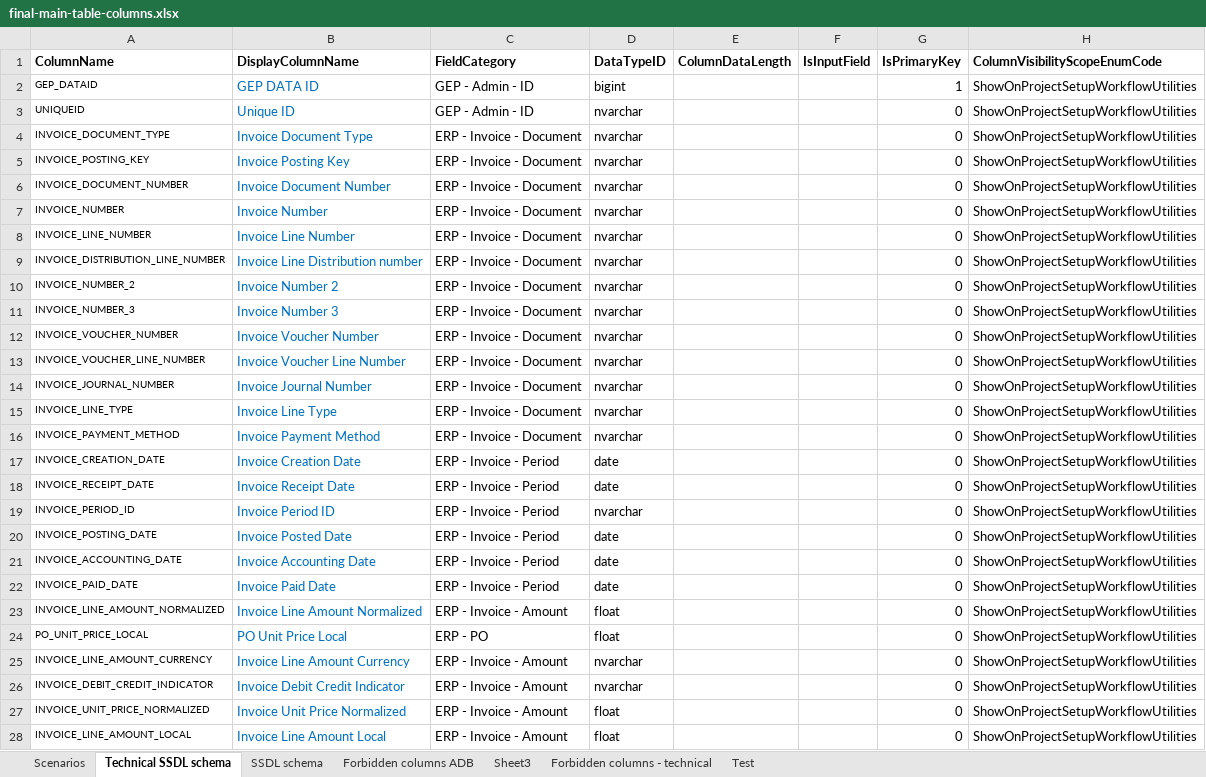
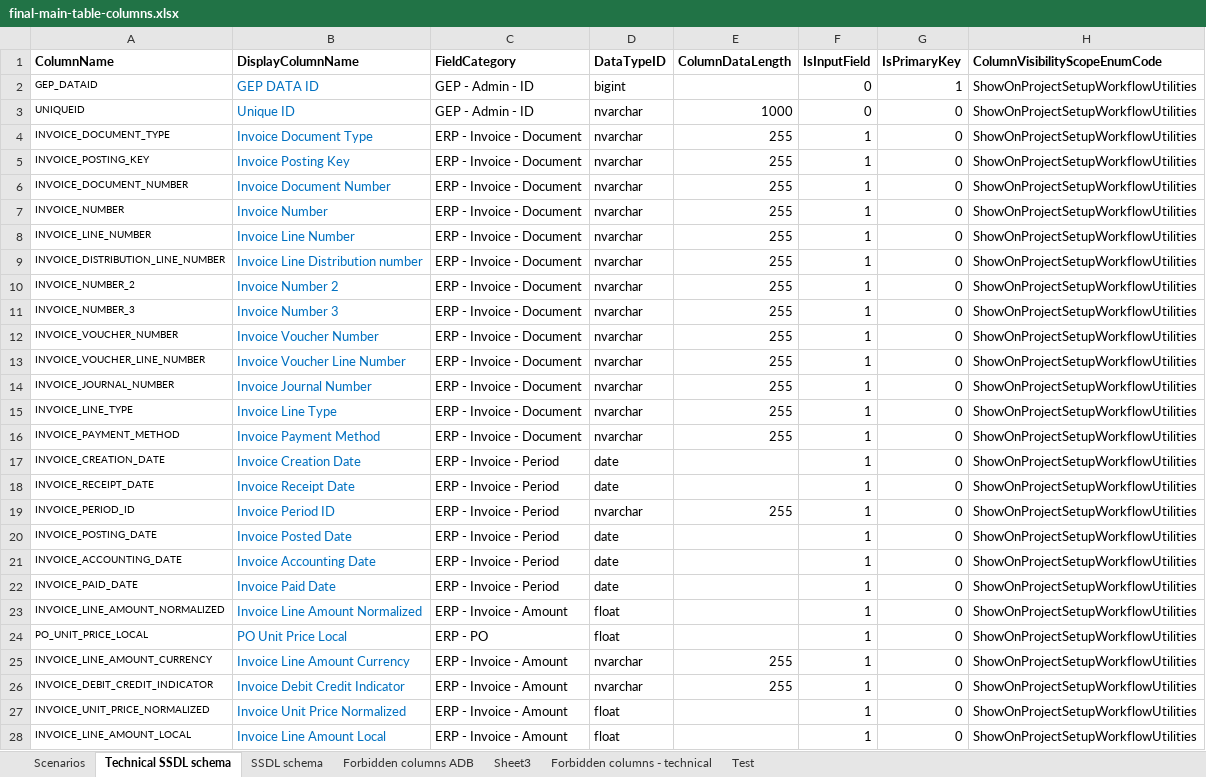
Before and after one commit to GopinadhVennagiri-GEP/SSDL-7658, an Excel workbook: final-main-table-columns.xlsx, sheet Technical SSDL schema, drawn as a sheet; only a part is shown; values as stored, in another font and other column widths than the file's, no borders; the diff covers the shown part only; the diff names each change by its address in the sheet, - before the commit and + after, or states it on an @@ line.

```diff
--- a/final-main-table-columns.xlsx (sheet Technical SSDL schema)
+++ b/final-main-table-columns.xlsx (sheet Technical SSDL schema)
-F2:F3 (IsInputField): (empty)
+F2:F3 (IsInputField): 0
-E3 (ColumnDataLength): (empty)
+E3 (ColumnDataLength): 1000
-E4:E16 (ColumnDataLength): (empty)
+E4:E16 (ColumnDataLength): 255
-F4:F28 (IsInputField): (empty)
+F4:F28 (IsInputField): 1
-E19 (ColumnDataLength): (empty)
+E19 (ColumnDataLength): 255
-E25:E26 (ColumnDataLength): (empty)
+E25:E26 (ColumnDataLength): 255
```
Also changed, not shown: 852 edited cells elsewhere in this sheet, formulas that keep their value, 8 other files.
